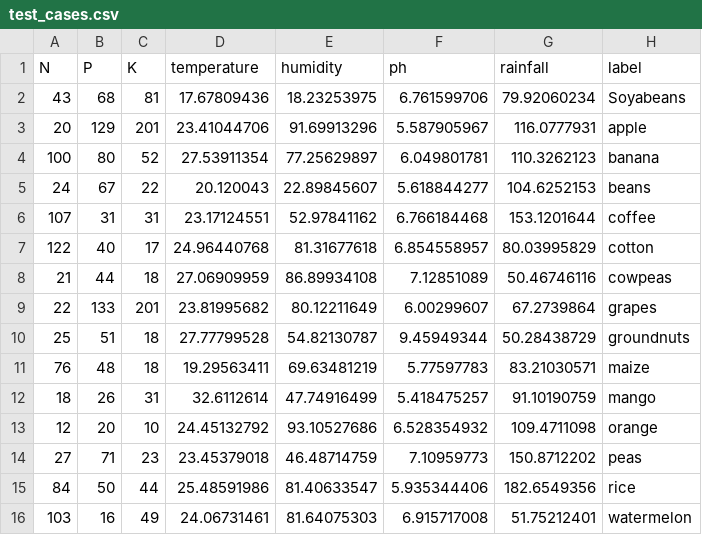
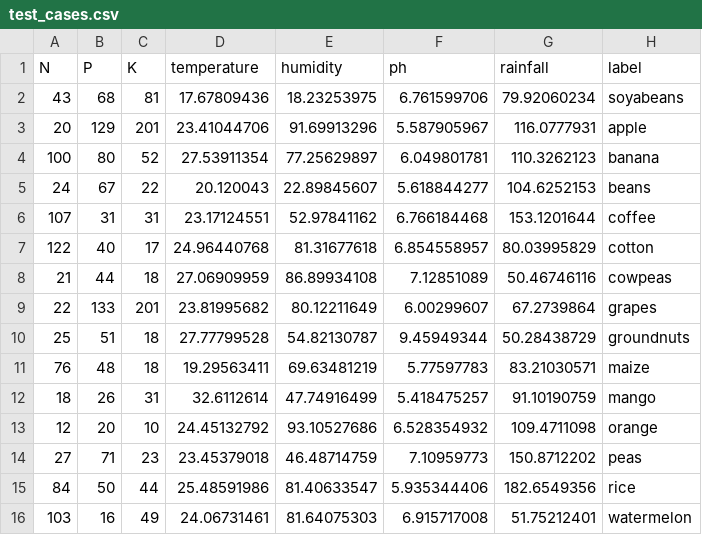
Before and after one commit to pehzet/xai-paper-ui, a CSV file: prediction_model/data/test_cases.csv, drawn as a sheet.

```diff
--- a/prediction_model/data/test_cases.csv
+++ b/prediction_model/data/test_cases.csv
@@ -1,3 +1,3 @@
 N,P,K,temperature,humidity,ph,rainfall,label
-43,68,81,17.67809436,18.23253975,6.761599706,79.92060234,Soyabeans
+43,68,81,17.67809436,18.23253975,6.761599706,79.92060234,soyabeans
 20,129,201,23.41044706,91.69913296,5.587905967,116.0777931,apple
```
Also changed, not shown: 4 other files.
